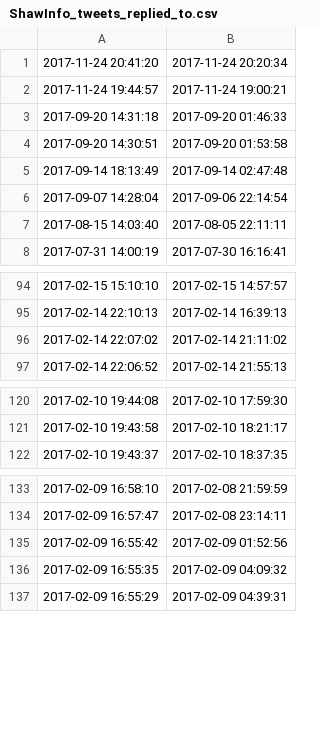
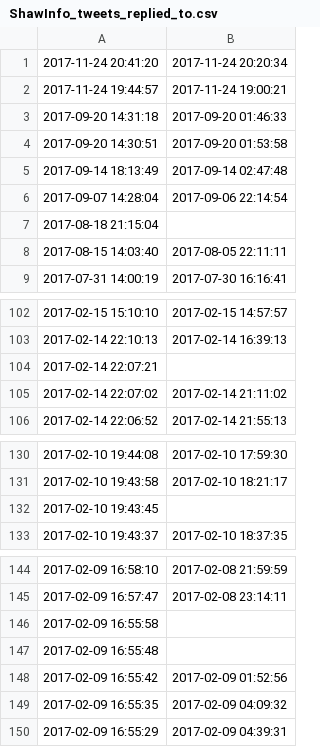
Before and after one commit to scressy/ISPTwitterAnaylzer, a CSV file: datasets/ShawInfo_tweets_replied_to.csv, drawn as a sheet; only a part is shown, gaps mark what is left out; the diff covers the shown part only; the diff names each change by its address in the sheet, - before the commit and + after, or states it on an @@ line.

```diff
--- a/datasets/ShawInfo_tweets_replied_to.csv
+++ b/datasets/ShawInfo_tweets_replied_to.csv
+row 7: 2017-08-18 21:15:04
+row 104: 2017-02-14 22:07:21
+row 132: 2017-02-10 19:43:45
+row 146: 2017-02-09 16:55:58
+row 147: 2017-02-09 16:55:48
```
Also changed, not shown: 18 added rows and 15 edited cells elsewhere in this file, 1 other file.
